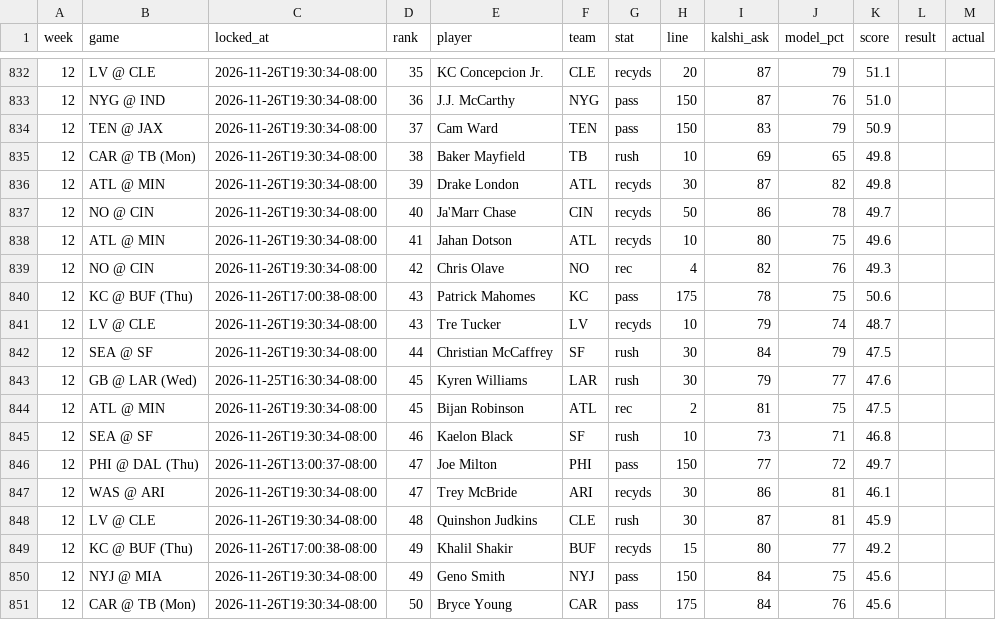
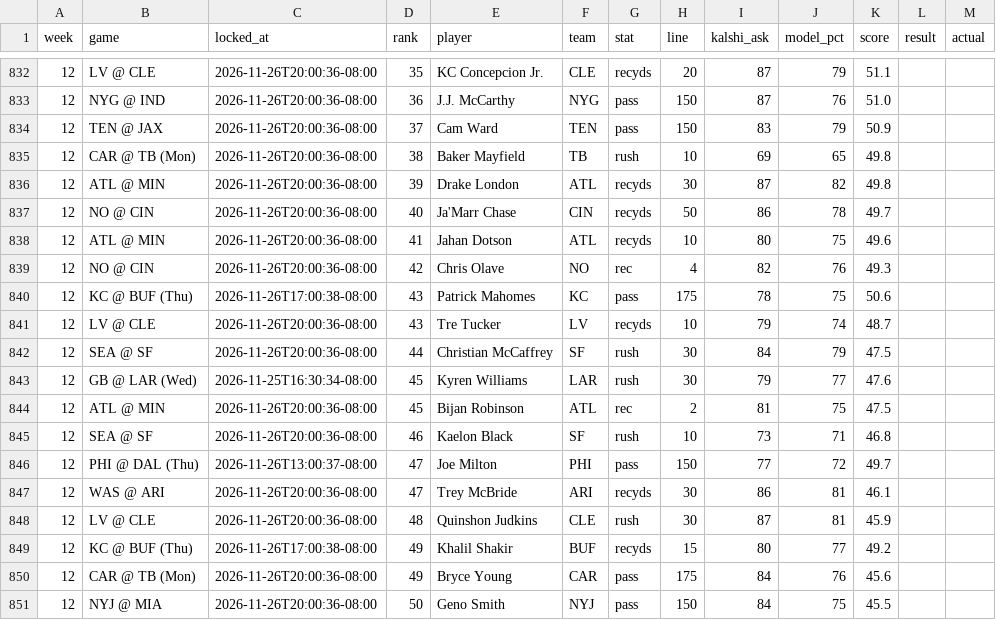
Before and after one commit to mrparkecito-droid/prop-board, a CSV file: data/locked_picks.csv, drawn as a sheet; only a part is shown, gaps mark what is left out; the diff covers the shown part only.

```diff
--- a/data/locked_picks.csv
+++ b/data/locked_picks.csv
@@ -832,20 +832,20 @@ week,game,locked_at,rank,player,team,stat,line,kalshi_ask,model_pct,score,result
-12,LV @ CLE,2026-11-26T19:30:34-08:00,35,KC Concepcion Jr.,CLE,recyds,20,87,79,51.1,,
-12,NYG @ IND,2026-11-26T19:30:34-08:00,36,J.J. McCarthy,NYG,pass,150,87,76,51.0,,
-12,TEN @ JAX,2026-11-26T19:30:34-08:00,37,Cam Ward,TEN,pass,150,83,79,50.9,,
-12,CAR @ TB (Mon),2026-11-26T19:30:34-08:00,38,Baker Mayfield,TB,rush,10,69,65,49.8,,
-12,ATL @ MIN,2026-11-26T19:30:34-08:00,39,Drake London,ATL,recyds,30,87,82,49.8,,
-12,NO @ CIN,2026-11-26T19:30:34-08:00,40,Ja'Marr Chase,CIN,recyds,50,86,78,49.7,,
-12,ATL @ MIN,2026-11-26T19:30:34-08:00,41,Jahan Dotson,ATL,recyds,10,80,75,49.6,,
-12,NO @ CIN,2026-11-26T19:30:34-08:00,42,Chris Olave,NO,rec,4,82,76,49.3,,
+12,LV @ CLE,2026-11-26T20:00:36-08:00,35,KC Concepcion Jr.,CLE,recyds,20,87,79,51.1,,
+12,NYG @ IND,2026-11-26T20:00:36-08:00,36,J.J. McCarthy,NYG,pass,150,87,76,51.0,,
+12,TEN @ JAX,2026-11-26T20:00:36-08:00,37,Cam Ward,TEN,pass,150,83,79,50.9,,
+12,CAR @ TB (Mon),2026-11-26T20:00:36-08:00,38,Baker Mayfield,TB,rush,10,69,65,49.8,,
+12,ATL @ MIN,2026-11-26T20:00:36-08:00,39,Drake London,ATL,recyds,30,87,82,49.8,,
+12,NO @ CIN,2026-11-26T20:00:36-08:00,40,Ja'Marr Chase,CIN,recyds,50,86,78,49.7,,
+12,ATL @ MIN,2026-11-26T20:00:36-08:00,41,Jahan Dotson,ATL,recyds,10,80,75,49.6,,
+12,NO @ CIN,2026-11-26T20:00:36-08:00,42,Chris Olave,NO,rec,4,82,76,49.3,,
 12,KC @ BUF (Thu),2026-11-26T17:00:38-08:00,43,Patrick Mahomes,KC,pass,175,78,75,50.6,,
-12,LV @ CLE,2026-11-26T19:30:34-08:00,43,Tre Tucker,LV,recyds,10,79,74,48.7,,
-12,SEA @ SF,2026-11-26T19:30:34-08:00,44,Christian McCaffrey,SF,rush,30,84,79,47.5,,
+12,LV @ CLE,2026-11-26T20:00:36-08:00,43,Tre Tucker,LV,recyds,10,79,74,48.7,,
+12,SEA @ SF,2026-11-26T20:00:36-08:00,44,Christian McCaffrey,SF,rush,30,84,79,47.5,,
 12,GB @ LAR (Wed),2026-11-25T16:30:34-08:00,45,Kyren Williams,LAR,rush,30,79,77,47.6,,
-12,ATL @ MIN,2026-11-26T19:30:34-08:00,45,Bijan Robinson,ATL,rec,2,81,75,47.5,,
-12,SEA @ SF,2026-11-26T19:30:34-08:00,46,Kaelon Black,SF,rush,10,73,71,46.8,,
+12,ATL @ MIN,2026-11-26T20:00:36-08:00,45,Bijan Robinson,ATL,rec,2,81,75,47.5,,
+12,SEA @ SF,2026-11-26T20:00:36-08:00,46,Kaelon Black,SF,rush,10,73,71,46.8,,
 12,PHI @ DAL (Thu),2026-11-26T13:00:37-08:00,47,Joe Milton,PHI,pass,150,77,72,49.7,,
-12,WAS @ ARI,2026-11-26T19:30:34-08:00,47,Trey McBride,ARI,recyds,30,86,81,46.1,,
-12,LV @ CLE,2026-11-26T19:30:34-08:00,48,Quinshon Judkins,CLE,rush,30,87,81,45.9,,
+12,WAS @ ARI,2026-11-26T20:00:36-08:00,47,Trey McBride,ARI,recyds,30,86,81,46.1,,
+12,LV @ CLE,2026-11-26T20:00:36-08:00,48,Quinshon Judkins,CLE,rush,30,87,81,45.9,,
 12,KC @ BUF (Thu),2026-11-26T17:00:38-08:00,49,Khalil Shakir,BUF,recyds,15,80,77,49.2,,
-12,NYJ @ MIA,2026-11-26T19:30:34-08:00,49,Geno Smith,NYJ,pass,150,84,75,45.6,,
-12,CAR @ TB (Mon),2026-11-26T19:30:34-08:00,50,Bryce Young,CAR,pass,175,84,76,45.6,,
+12,CAR @ TB (Mon),2026-11-26T20:00:36-08:00,49,Bryce Young,CAR,pass,175,84,76,45.6,,
+12,NYJ @ MIA,2026-11-26T20:00:36-08:00,50,Geno Smith,NYJ,pass,150,84,75,45.5,,
```
Also changed, not shown: 39 edited cells elsewhere in this file, 7 other files.
